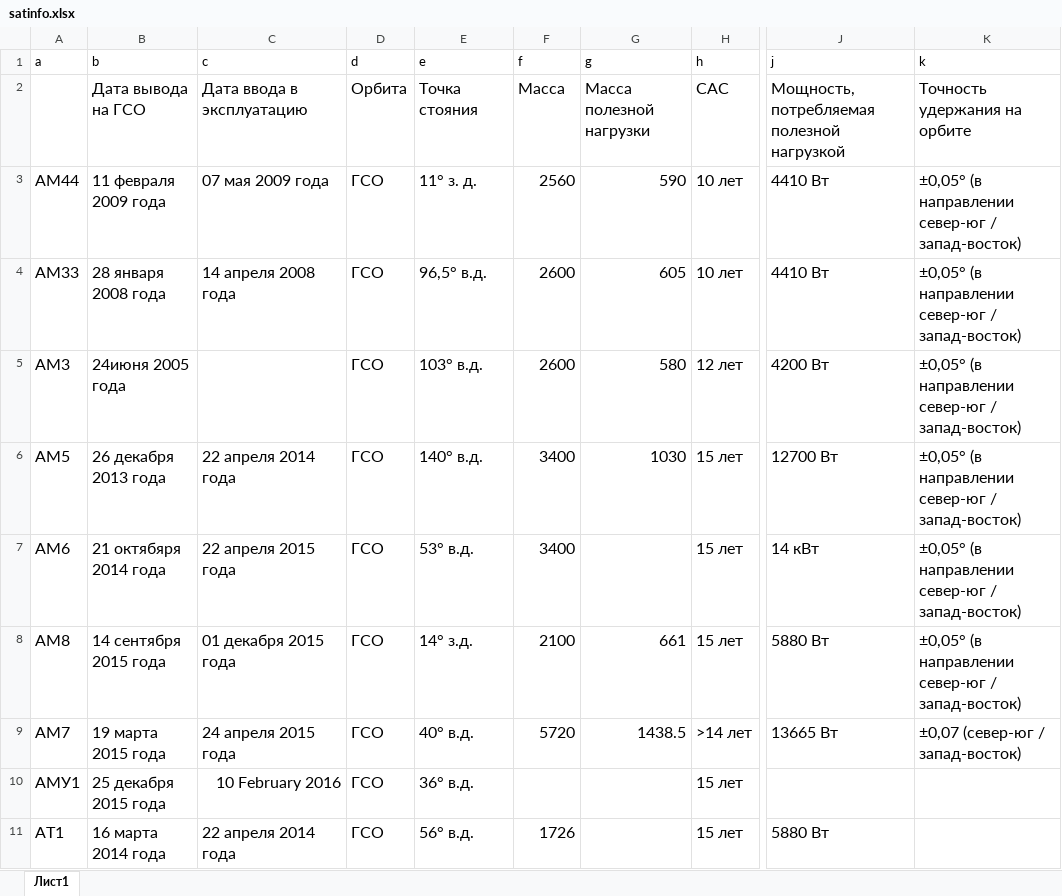
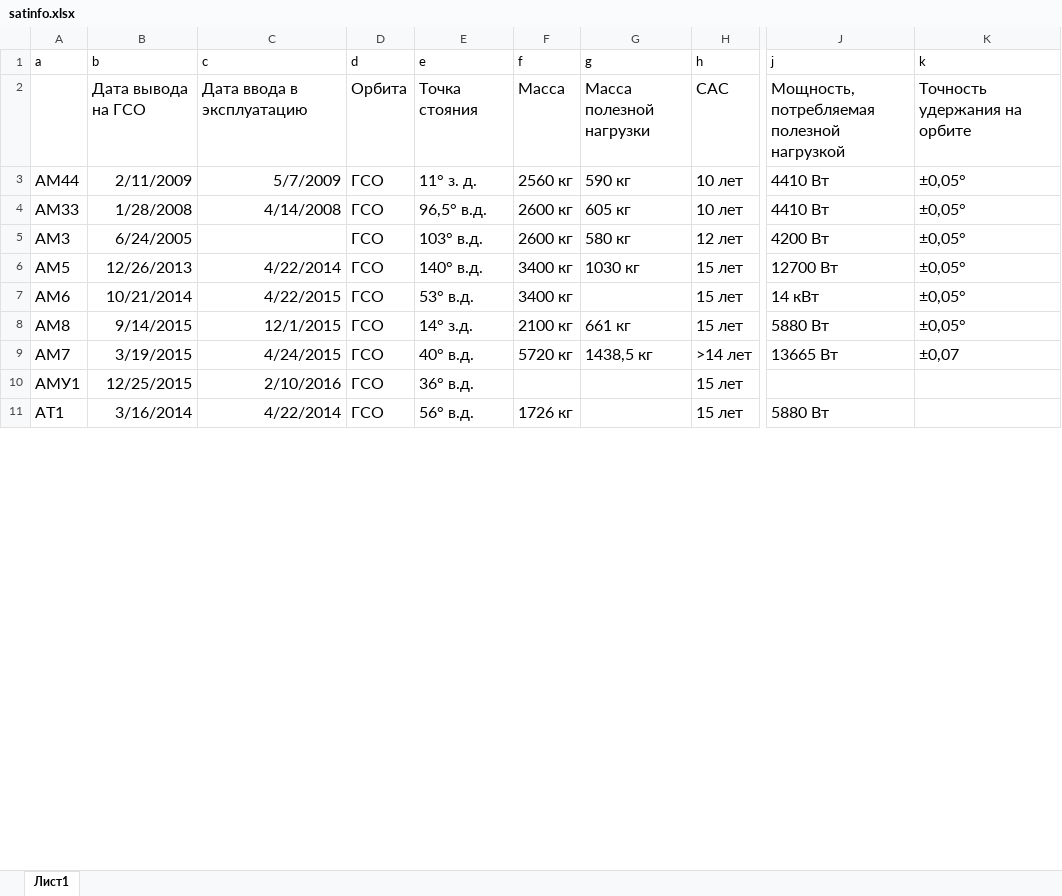
Before and after one commit to Fokz210/sat, an Excel workbook: satinfo.xlsx, sheet Лист1, drawn as a sheet; only a part is shown, gaps mark what is left out; values as stored, in another font and other column widths than the file's, no borders; charts and pictures not drawn; the diff covers the shown part only; the diff names each change by its address in the sheet, - before the commit and + after, or states it on an @@ line.

```diff
--- a/satinfo.xlsx (sheet Лист1)
+++ b/satinfo.xlsx (sheet Лист1)
-B3 (b): 11 февраля 2009 года
+B3 (b): 2/11/2009
-C3 (c): 07 мая 2009 года
+C3 (c): 5/7/2009
-F3 (f): 2560
+F3 (f): 2560 кг
-G3 (g): 590
+G3 (g): 590 кг
-K3:K8 (k): ±0,05° (в направлении север-юг / запад-восток)
+K3:K8 (k): ±0,05°
-B4 (b): 28 января 2008 года
+B4 (b): 1/28/2008
-C4 (c): 14 апреля 2008 года
+C4 (c): 4/14/2008
-F4:F5 (f): 2600
+F4:F5 (f): 2600 кг
-G4 (g): 605
+G4 (g): 605 кг
-B5 (b): 24июня 2005 года
+B5 (b): 6/24/2005
-G5 (g): 580
+G5 (g): 580 кг
-B6 (b): 26 декабря 2013 года
+B6 (b): 12/26/2013
-C6 (c): 22 апреля 2014 года
+C6 (c): 4/22/2014
-F6:F7 (f): 3400
+F6:F7 (f): 3400 кг
-G6 (g): 1030
+G6 (g): 1030 кг
-B7 (b): 21 октябяря 2014 года
+B7 (b): 10/21/2014
-C7 (c): 22 апреля 2015 года
+C7 (c): 4/22/2015
-B8 (b): 14 сентября 2015 года
+B8 (b): 9/14/2015
-C8 (c): 01 декабря 2015 года
+C8 (c): 12/1/2015
-F8 (f): 2100
+F8 (f): 2100 кг
-G8 (g): 661
+G8 (g): 661 кг
-B9 (b): 19 марта 2015 года
+B9 (b): 3/19/2015
-C9 (c): 24 апреля 2015 года
+C9 (c): 4/24/2015
-F9 (f): 5720
+F9 (f): 5720 кг
-G9 (g): 1438.5
+G9 (g): 1438,5 кг
-K9 (k): ±0,07 (север-юг / запад-восток)
+K9 (k): ±0,07
-B10 (b): 25 декабря 2015 года
+B10 (b): 12/25/2015
-C10 (c): 10 February 2016
+C10 (c): 2/10/2016
-B11 (b): 16 марта 2014 года
+B11 (b): 3/16/2014
-C11 (c): 22 апреля 2014 года
+C11 (c): 4/22/2014
-F11 (f): 1726
+F11 (f): 1726 кг
```
Also changed, not shown: 4 added rows and 44 edited cells elsewhere in this sheet, 9 other files.
